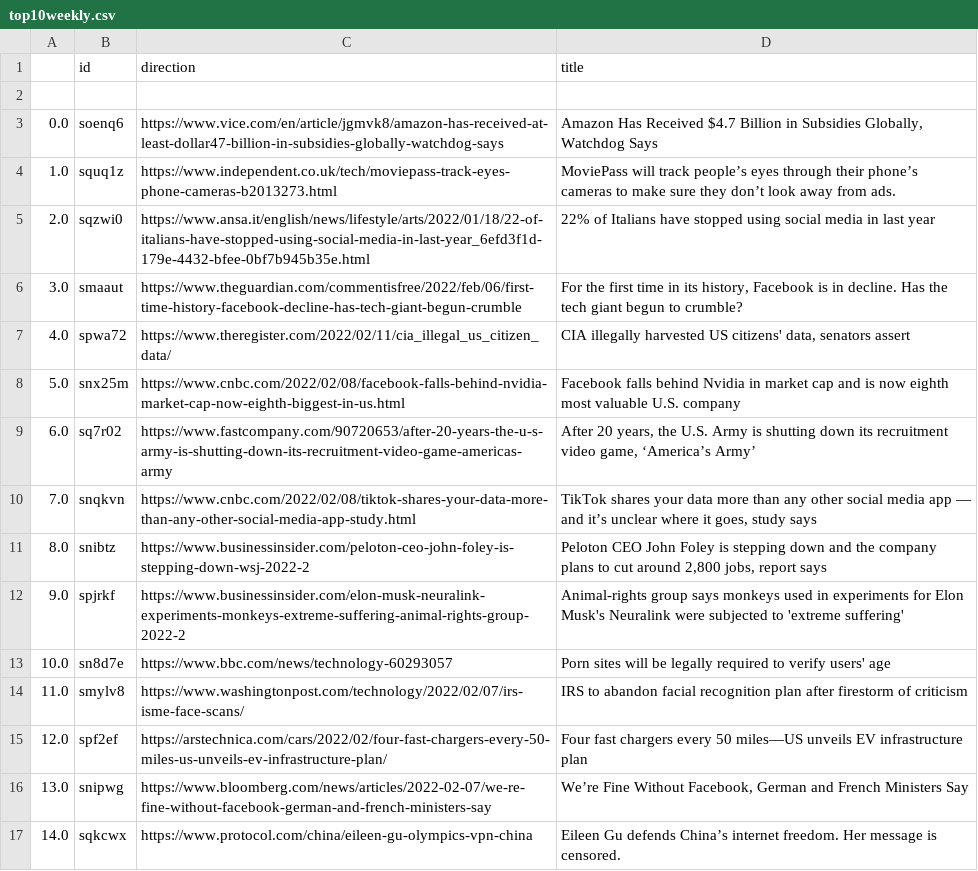
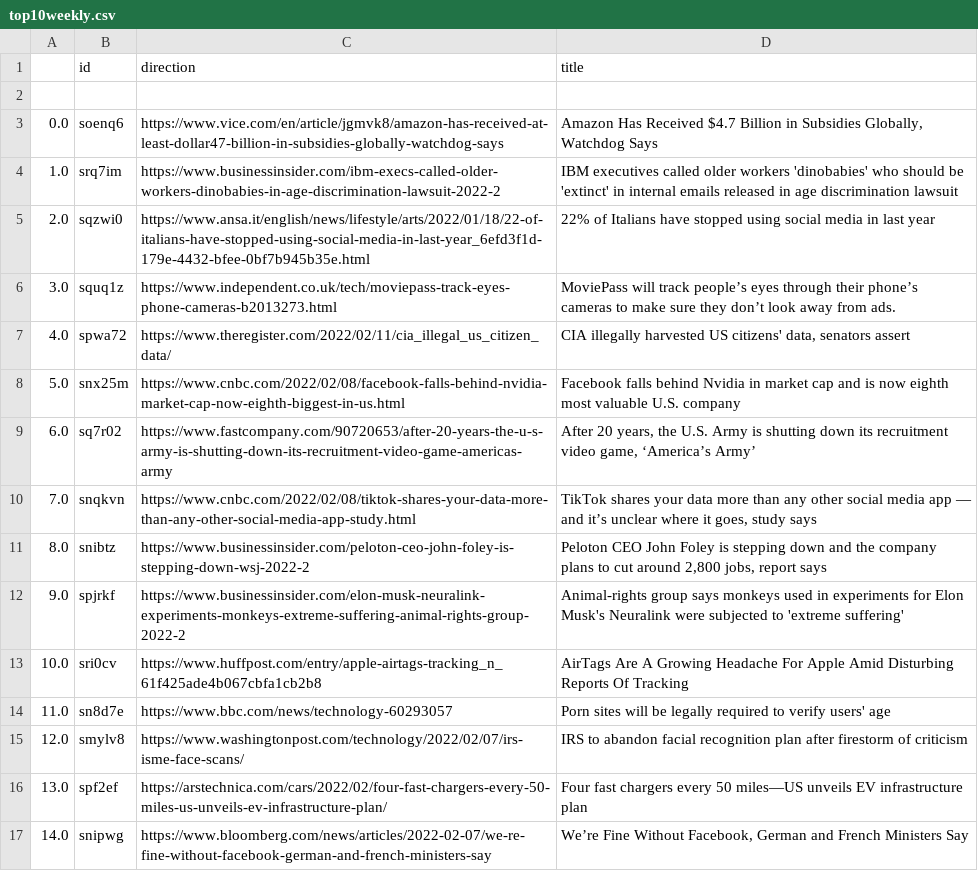
Before and after one commit to jesusyanez/Techline, a CSV file: top10weekly.csv, drawn as a sheet.

```diff
--- a/top10weekly.csv
+++ b/top10weekly.csv
@@ -3,5 +3,5 @@
 0.0,soenq6,https://www.vice.com/en/article/jgmvk8/amazon-has-received-at-least-dollar47-billion-in-subsidies-globally-watchdog-says,"Amazon Has Received $4.7 Billion in Subsidies Globally, Watchdog Says"
-1.0,squq1z,https://www.independent.co.uk/tech/moviepass-track-eyes-phone-cameras-b2013273.html,MoviePass will track people’s eyes through their phone’s cameras to make sure they don’t look away from ads.
+1.0,srq7im,https://www.businessinsider.com/ibm-execs-called-older-workers-dinobabies-in-age-discrimination-lawsuit-2022-2,IBM executives called older workers 'dinobabies' who should be 'extinct' in internal emails released in age discrimination lawsuit
 2.0,sqzwi0,https://www.ansa.it/english/news/lifestyle/arts/2022/01/18/22-of-italians-have-stopped-using-social-media-in-last-year_6efd3f1d-179e-4432-bfee-0bf7b945b35e.html,22% of Italians have stopped using social media in last year
-3.0,smaaut,https://www.theguardian.com/commentisfree/2022/feb/06/first-time-history-facebook-decline-has-tech-giant-begun-crumble,"For the first time in its history, Facebook is in decline. Has the tech giant begun to crumble?"
+3.0,squq1z,https://www.independent.co.uk/tech/moviepass-track-eyes-phone-cameras-b2013273.html,MoviePass will track people’s eyes through their phone’s cameras to make sure they don’t look away from ads.
 4.0,spwa72,https://www.theregister.com/2022/02/11/cia_illegal_us_citizen_data/,"CIA illegally harvested US citizens' data, senators assert"
@@ -12,6 +12,6 @@
 9.0,spjrkf,https://www.businessinsider.com/elon-musk-neuralink-experiments-monkeys-extreme-suffering-animal-rights-group-2022-2,Animal-rights group says monkeys used in experiments for Elon Musk's Neuralink were subjected to 'extreme suffering'
-10.0,sn8d7e,https://www.bbc.com/news/technology-60293057,Porn sites will be legally required to verify users' age
-11.0,smylv8,https://www.washingtonpost.com/technology/2022/02/07/irs-isme-face-scans/,IRS to abandon facial recognition plan after firestorm of criticism
-12.0,spf2ef,https://arstechnica.com/cars/2022/02/four-fast-chargers-every-50-miles-us-unveils-ev-infrastructure-plan/,Four fast chargers every 50 miles—US unveils EV infrastructure plan
-13.0,snipwg,https://www.bloomberg.com/news/articles/2022-02-07/we-re-fine-without-facebook-german-and-french-ministers-say,"We’re Fine Without Facebook, German and French Ministers Say"
-14.0,sqkcwx,https://www.protocol.com/china/eileen-gu-olympics-vpn-china,Eileen Gu defends China’s internet freedom. Her message is censored.
+10.0,sri0cv,https://www.huffpost.com/entry/apple-airtags-tracking_n_61f425ade4b067cbfa1cb2b8,AirTags Are A Growing Headache For Apple Amid Disturbing Reports Of Tracking
+11.0,sn8d7e,https://www.bbc.com/news/technology-60293057,Porn sites will be legally required to verify users' age
+12.0,smylv8,https://www.washingtonpost.com/technology/2022/02/07/irs-isme-face-scans/,IRS to abandon facial recognition plan after firestorm of criticism
+13.0,spf2ef,https://arstechnica.com/cars/2022/02/four-fast-chargers-every-50-miles-us-unveils-ev-infrastructure-plan/,Four fast chargers every 50 miles—US unveils EV infrastructure plan
+14.0,snipwg,https://www.bloomberg.com/news/articles/2022-02-07/we-re-fine-without-facebook-german-and-french-ministers-say,"We’re Fine Without Facebook, German and French Ministers Say"
```
Also changed, not shown: 1 other file.
